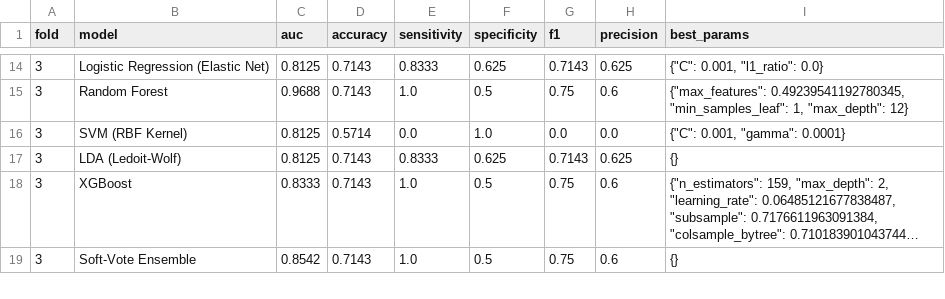
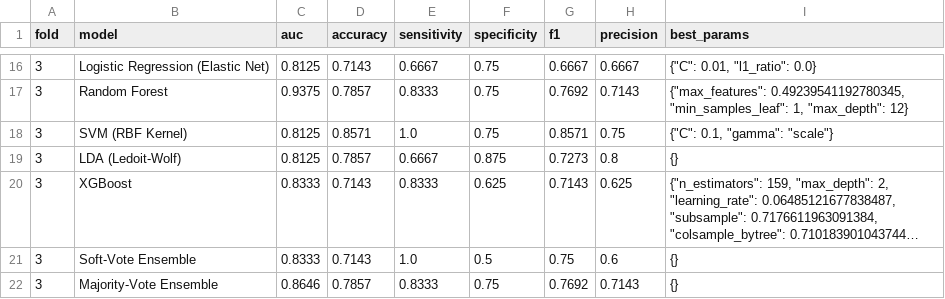
Before and after one commit to zworie/Trdtnl-ML-gait, a CSV file: outputs/per_fold_results.csv, drawn as a sheet; only a part is shown, gaps mark what is left out; long unchanged cells end in …; addresses are those after the commit; the diff covers the shown part only; the diff names each change by its address in the sheet, - before the commit and + after, or states it on an @@ line.

```diff
--- a/outputs/per_fold_results.csv
+++ b/outputs/per_fold_results.csv
-E16 (sensitivity): 0.8333
+E16 (sensitivity): 0.6667
-F16 (specificity): 0.625
+F16 (specificity): 0.75
-G16 (f1): 0.7143
+G16 (f1): 0.6667
-H16 (precision): 0.625
+H16 (precision): 0.6667
-I16 (best_params): {"C": 0.001, "l1_ratio": 0.0}
+I16 (best_params): {"C": 0.01, "l1_ratio": 0.0}
-C17 (auc): 0.9688
+C17 (auc): 0.9375
-D17 (accuracy): 0.7143
+D17 (accuracy): 0.7857
-E17 (sensitivity): 1.0
+E17 (sensitivity): 0.8333
-F17 (specificity): 0.5
+F17 (specificity): 0.75
-G17 (f1): 0.75
+G17 (f1): 0.7692
-H17 (precision): 0.6
+H17 (precision): 0.7143
-D18 (accuracy): 0.5714
+D18 (accuracy): 0.8571
-E18 (sensitivity): 0.0
+E18 (sensitivity): 1.0
-F18 (specificity): 1.0
+F18 (specificity): 0.75
-G18 (f1): 0.0
+G18 (f1): 0.8571
-H18 (precision): 0.0
+H18 (precision): 0.75
-I18 (best_params): {"C": 0.001, "gamma": 0.0001}
+I18 (best_params): {"C": 0.1, "gamma": "scale"}
-D19 (accuracy): 0.7143
+D19 (accuracy): 0.7857
-E19 (sensitivity): 0.8333
+E19 (sensitivity): 0.6667
-F19 (specificity): 0.625
+F19 (specificity): 0.875
-G19 (f1): 0.7143
+G19 (f1): 0.7273
-H19 (precision): 0.625
+H19 (precision): 0.8
-E20 (sensitivity): 1.0
+E20 (sensitivity): 0.8333
-F20 (specificity): 0.5
+F20 (specificity): 0.625
-G20 (f1): 0.75
+G20 (f1): 0.7143
-H20 (precision): 0.6
+H20 (precision): 0.625
-C21 (auc): 0.8542
+C21 (auc): 0.8333
+row 22: 3 | Majority-Vote Ensemble | 0.8646 | 0.7857 | 0.8333 | 0.75 | 0.7692 | 0.7143 | {}
```
Also changed, not shown: 6 added rows, 2 removed rows and 67 edited cells elsewhere in this file, outputs/model_comparison_results.csv, 5 other files.
